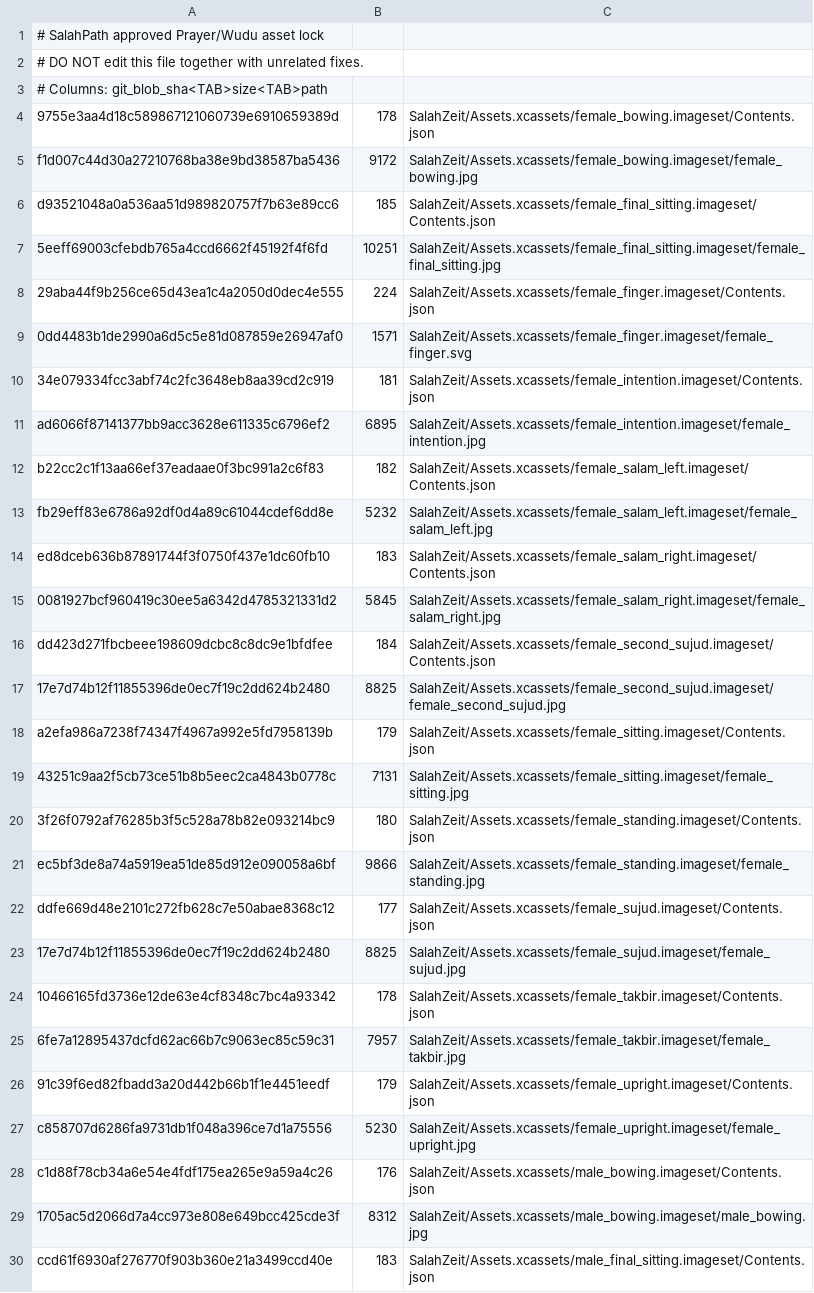
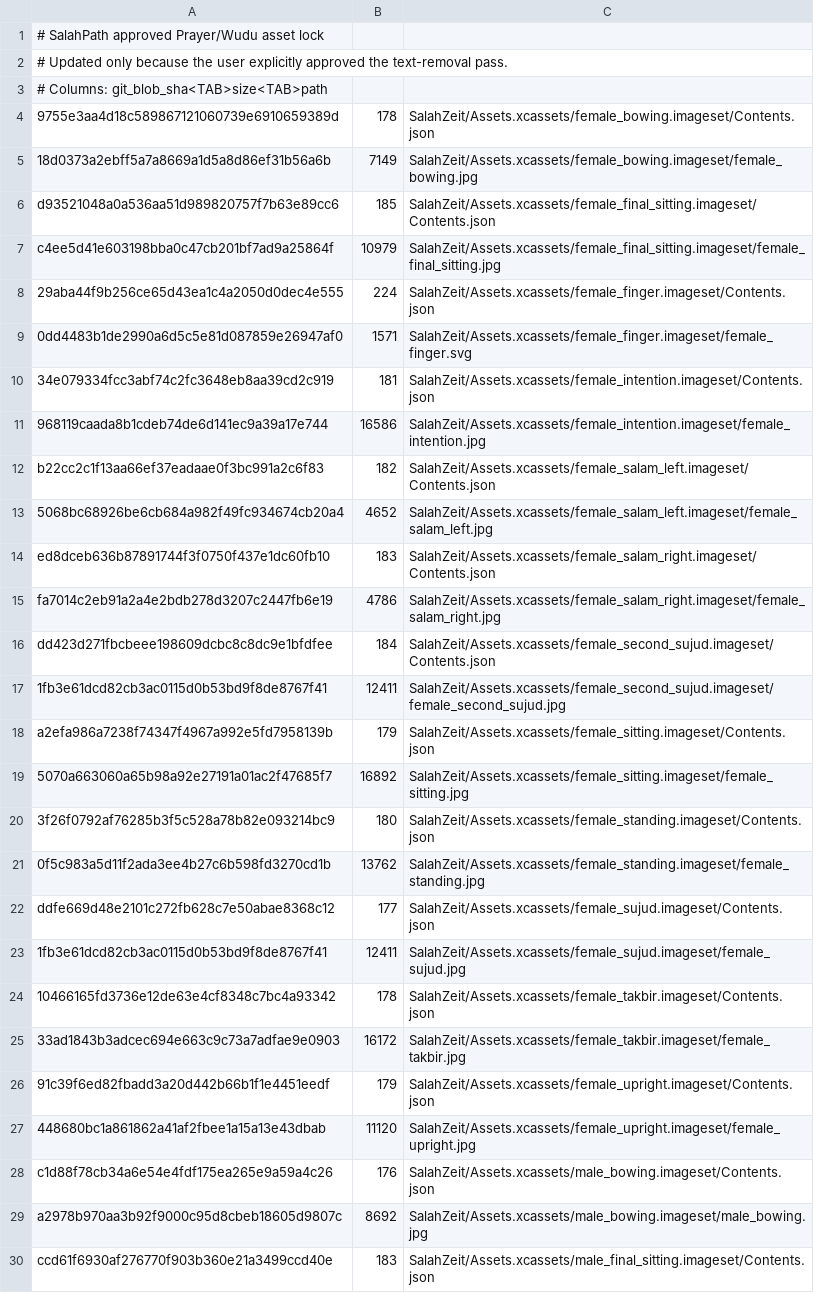
Before and after one commit to Achmed06/SalahPath-iOS, a TSV file: qa/approved-prayer-wudu-assets.tsv, drawn as a sheet; only a part is shown; the diff covers the shown part only.

```diff
--- a/qa/approved-prayer-wudu-assets.tsv
+++ b/qa/approved-prayer-wudu-assets.tsv
@@ -1,8 +1,8 @@
 # SalahPath approved Prayer/Wudu asset lock
-# DO NOT edit this file together with unrelated fixes.
+# Updated only because the user explicitly approved the text-removal pass.
 # Columns: git_blob_sha<TAB>size<TAB>path
 9755e3aa4d18c589867121060739e6910659389d	178	SalahZeit/Assets.xcassets/female_bowing.imageset/Contents.json
-f1d007c44d30a27210768ba38e9bd38587ba5436	9172	SalahZeit/Assets.xcassets/female_bowing.imageset/female_bowing.jpg
+18d0373a2ebff5a7a8669a1d5a8d86ef31b56a6b	7149	SalahZeit/Assets.xcassets/female_bowing.imageset/female_bowing.jpg
 d93521048a0a536aa51d989820757f7b63e89cc6	185	SalahZeit/Assets.xcassets/female_final_sitting.imageset/Contents.json
-5eeff69003cfebdb765a4ccd6662f45192f4f6fd	10251	SalahZeit/Assets.xcassets/female_final_sitting.imageset/female_final_sitting.jpg
+c4ee5d41e603198bba0c47cb201bf7ad9a25864f	10979	SalahZeit/Assets.xcassets/female_final_sitting.imageset/female_final_sitting.jpg
 29aba44f9b256ce65d43ea1c4a2050d0dec4e555	224	SalahZeit/Assets.xcassets/female_finger.imageset/Contents.json
@@ -10,21 +10,21 @@ d93521048a0a536aa51d989820757f7b63e89cc6	185	SalahZeit/Assets.xcassets/female_fi
 34e079334fcc3abf74c2fc3648eb8aa39cd2c919	181	SalahZeit/Assets.xcassets/female_intention.imageset/Contents.json
-ad6066f87141377bb9acc3628e611335c6796ef2	6895	SalahZeit/Assets.xcassets/female_intention.imageset/female_intention.jpg
+968119caada8b1cdeb74de6d141ec9a39a17e744	16586	SalahZeit/Assets.xcassets/female_intention.imageset/female_intention.jpg
 b22cc2c1f13aa66ef37eadaae0f3bc991a2c6f83	182	SalahZeit/Assets.xcassets/female_salam_left.imageset/Contents.json
-fb29eff83e6786a92df0d4a89c61044cdef6dd8e	5232	SalahZeit/Assets.xcassets/female_salam_left.imageset/female_salam_left.jpg
+5068bc68926be6cb684a982f49fc934674cb20a4	4652	SalahZeit/Assets.xcassets/female_salam_left.imageset/female_salam_left.jpg
 ed8dceb636b87891744f3f0750f437e1dc60fb10	183	SalahZeit/Assets.xcassets/female_salam_right.imageset/Contents.json
-0081927bcf960419c30ee5a6342d4785321331d2	5845	SalahZeit/Assets.xcassets/female_salam_right.imageset/female_salam_right.jpg
+fa7014c2eb91a2a4e2bdb278d3207c2447fb6e19	4786	SalahZeit/Assets.xcassets/female_salam_right.imageset/female_salam_right.jpg
 dd423d271fbcbeee198609dcbc8c8dc9e1bfdfee	184	SalahZeit/Assets.xcassets/female_second_sujud.imageset/Contents.json
-17e7d74b12f11855396de0ec7f19c2dd624b2480	8825	SalahZeit/Assets.xcassets/female_second_sujud.imageset/female_second_sujud.jpg
+1fb3e61dcd82cb3ac0115d0b53bd9f8de8767f41	12411	SalahZeit/Assets.xcassets/female_second_sujud.imageset/female_second_sujud.jpg
 a2efa986a7238f74347f4967a992e5fd7958139b	179	SalahZeit/Assets.xcassets/female_sitting.imageset/Contents.json
-43251c9aa2f5cb73ce51b8b5eec2ca4843b0778c	7131	SalahZeit/Assets.xcassets/female_sitting.imageset/female_sitting.jpg
+5070a663060a65b98a92e27191a01ac2f47685f7	16892	SalahZeit/Assets.xcassets/female_sitting.imageset/female_sitting.jpg
 3f26f0792af76285b3f5c528a78b82e093214bc9	180	SalahZeit/Assets.xcassets/female_standing.imageset/Contents.json
-ec5bf3de8a74a5919ea51de85d912e090058a6bf	9866	SalahZeit/Assets.xcassets/female_standing.imageset/female_standing.jpg
+0f5c983a5d11f2ada3ee4b27c6b598fd3270cd1b	13762	SalahZeit/Assets.xcassets/female_standing.imageset/female_standing.jpg
 ddfe669d48e2101c272fb628c7e50abae8368c12	177	SalahZeit/Assets.xcassets/female_sujud.imageset/Contents.json
-17e7d74b12f11855396de0ec7f19c2dd624b2480	8825	SalahZeit/Assets.xcassets/female_sujud.imageset/female_sujud.jpg
+1fb3e61dcd82cb3ac0115d0b53bd9f8de8767f41	12411	SalahZeit/Assets.xcassets/female_sujud.imageset/female_sujud.jpg
 10466165fd3736e12de63e4cf8348c7bc4a93342	178	SalahZeit/Assets.xcassets/female_takbir.imageset/Contents.json
-6fe7a12895437dcfd62ac66b7c9063ec85c59c31	7957	SalahZeit/Assets.xcassets/female_takbir.imageset/female_takbir.jpg
+33ad1843b3adcec694e663c9c73a7adfae9e0903	16172	SalahZeit/Assets.xcassets/female_takbir.imageset/female_takbir.jpg
 91c39f6ed82fbadd3a20d442b66b1f1e4451eedf	179	SalahZeit/Assets.xcassets/female_upright.imageset/Contents.json
-c858707d6286fa9731db1f048a396ce7d1a75556	5230	SalahZeit/Assets.xcassets/female_upright.imageset/female_upright.jpg
+448680bc1a861862a41af2fbee1a15a13e43dbab	11120	SalahZeit/Assets.xcassets/female_upright.imageset/female_upright.jpg
 c1d88f78cb34a6e54e4fdf175ea265e9a59a4c26	176	SalahZeit/Assets.xcassets/male_bowing.imageset/Contents.json
-1705ac5d2066d7a4cc973e808e649bcc425cde3f	8312	SalahZeit/Assets.xcassets/male_bowing.imageset/male_bowing.jpg
+a2978b970aa3b92f9000c95d8cbeb18605d9807c	8692	SalahZeit/Assets.xcassets/male_bowing.imageset/male_bowing.jpg
 ccd61f6930af276770f903b360e21a3499ccd40e	183	SalahZeit/Assets.xcassets/male_final_sitting.imageset/Contents.json
```
Also changed, not shown: 46 edited cells elsewhere in this file, 35 other files.
